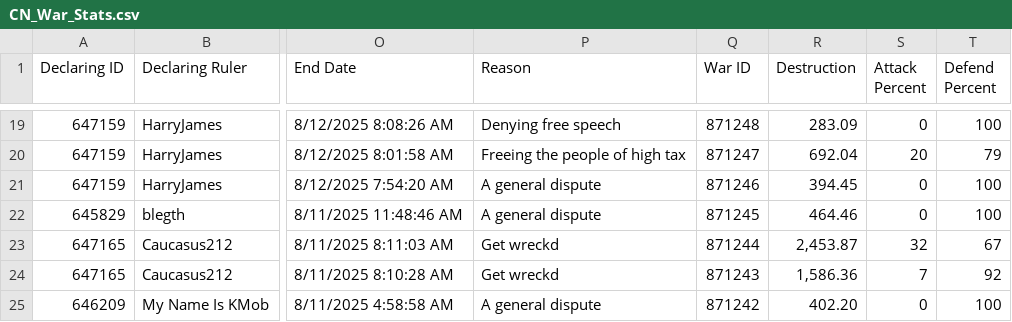
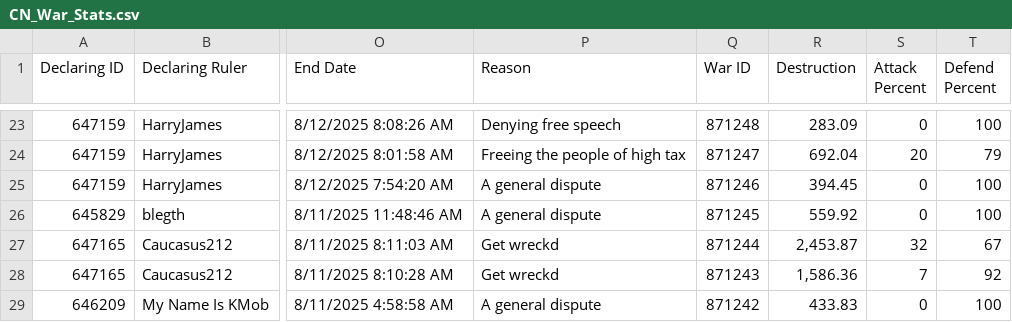
Before and after one commit to oh-ari/oh-ari.github.io, a CSV file: daily/CN_War_Stats.csv, drawn as a sheet; only a part is shown, gaps mark what is left out; addresses are those after the commit; the diff covers the shown part only; the diff names each change by its address in the sheet, - before the commit and + after, or states it on an @@ line.

```diff
--- a/daily/CN_War_Stats.csv
+++ b/daily/CN_War_Stats.csv
-R26 (Destruction): 464.46
+R26 (Destruction): 559.92
-R29 (Destruction): 402.20
+R29 (Destruction): 433.83
```
Also changed, not shown: 4 added rows, 3 removed rows and 9 edited cells elsewhere in this file, daily/CN_Alliance_Stats.csv, daily/CN_Foreign_Aid.csv, 3 other files.
